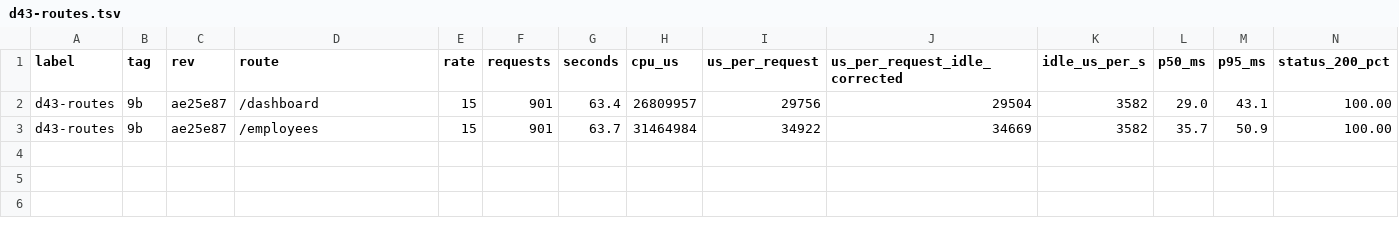
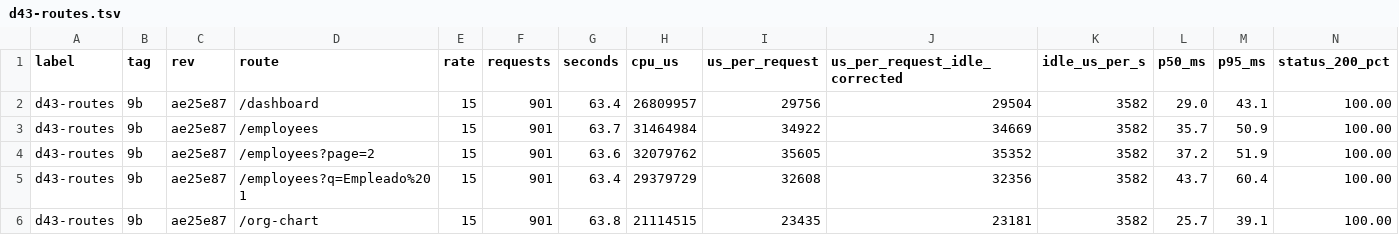
Before and after one commit to Aromero2022/ScaliaHR, a TSV file: scripts/perf/results/d43-routes.tsv, drawn as a sheet; only a part is shown; rows hold the shown columns only; the diff names each change by its address in the sheet, - before the commit and + after, or states it on an @@ line.

```diff
--- a/scripts/perf/results/d43-routes.tsv
+++ b/scripts/perf/results/d43-routes.tsv
+row 4: d43-routes | 9b | ae25e87 | /employees?page=2 | 15 | 901 | 63.6 | 32079762 | 35605 | 35352 | 3582 | 37.2 | 51.9 | 100.00
+row 5: d43-routes | 9b | ae25e87 | /employees?q=Empleado%201 | 15 | 901 | 63.4 | 29379729 | 32608 | 32356 | 3582 | 43.7 | 60.4 | 100.00
+row 6: d43-routes | 9b | ae25e87 | /org-chart | 15 | 901 | 63.8 | 21114515 | 23435 | 23181 | 3582 | 25.7 | 39.1 | 100.00
```
